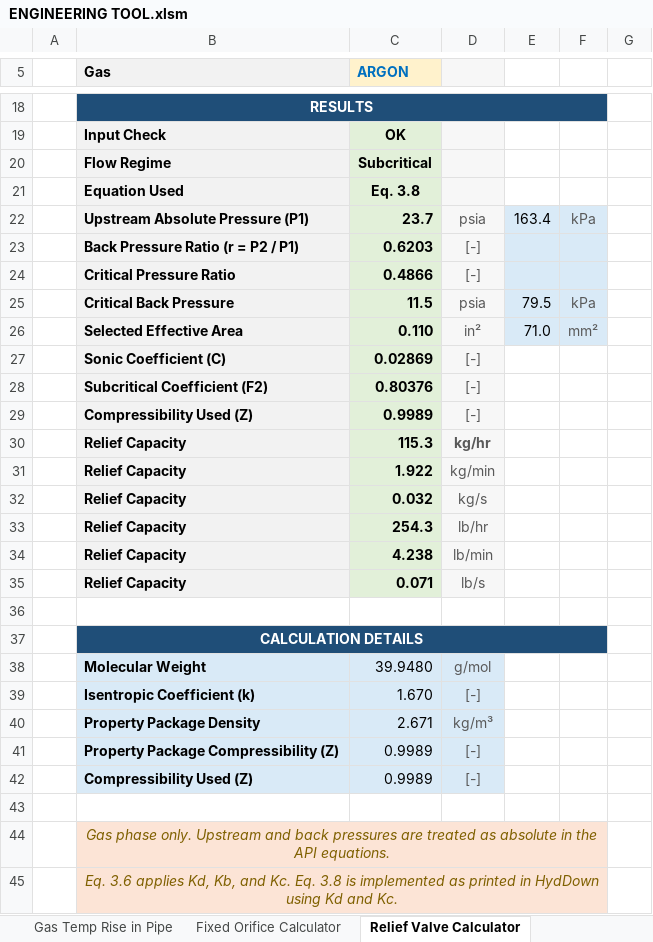
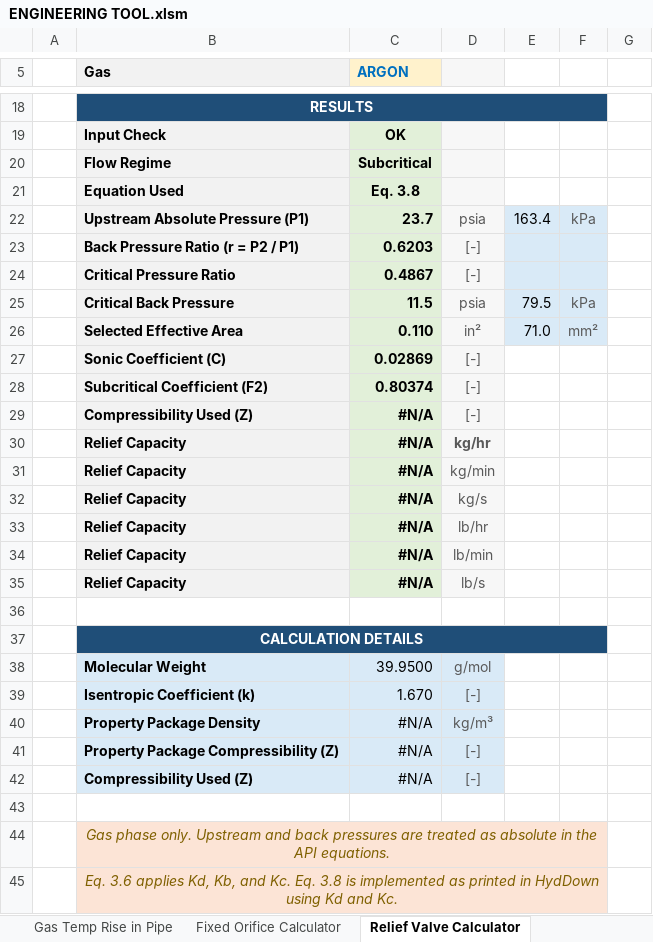
Before and after one commit to rehmer/engineering-tool, an Excel workbook: workbook/ENGINEERING TOOL.xlsm, sheet Relief Valve Calculator, drawn as a sheet; only a part is shown, gaps mark what is left out; values as stored, in another font and other column widths than the file's, no borders; the diff names each change by its address in the sheet, - before the commit and + after, or states it on an @@ line.

```diff
--- a/workbook/ENGINEERING TOOL.xlsm (sheet Relief Valve Calculator)
+++ b/workbook/ENGINEERING TOOL.xlsm (sheet Relief Valve Calculator)
-C24 (ARGON): 0.4866
+C24 (ARGON): 0.4867
-C28 (ARGON): 0.80376
+C28 (ARGON): 0.80374
-C29 (ARGON): 0.9989
+C29 (ARGON): #N/A
-C30 (ARGON): 115.3
+C30 (ARGON): #N/A
-C31 (ARGON): 1.922
+C31 (ARGON): #N/A
-C32 (ARGON): 0.032
+C32 (ARGON): #N/A
-C33 (ARGON): 254.3
+C33 (ARGON): #N/A
-C34 (ARGON): 4.238
+C34 (ARGON): #N/A
-C35 (ARGON): 0.071
+C35 (ARGON): #N/A
-C38 (ARGON): 39.9480
+C38 (ARGON): 39.9500
-C40 (ARGON): 2.671
+C40 (ARGON): #N/A
-C41:C42 (ARGON): 0.9989
+C41:C42 (ARGON): #N/A
```
Also changed, not shown: sheet Gas Temp Rise in Pipe, sheet Cv flow rate calculator, sheet Fixed Orifice Calculator, sheet gas properties, sheet Flow rate converter, sheet polytropic pipe flow, other sheet tabs, formulas that keep their value, hidden cells, charts or pictures, 3 other files.
